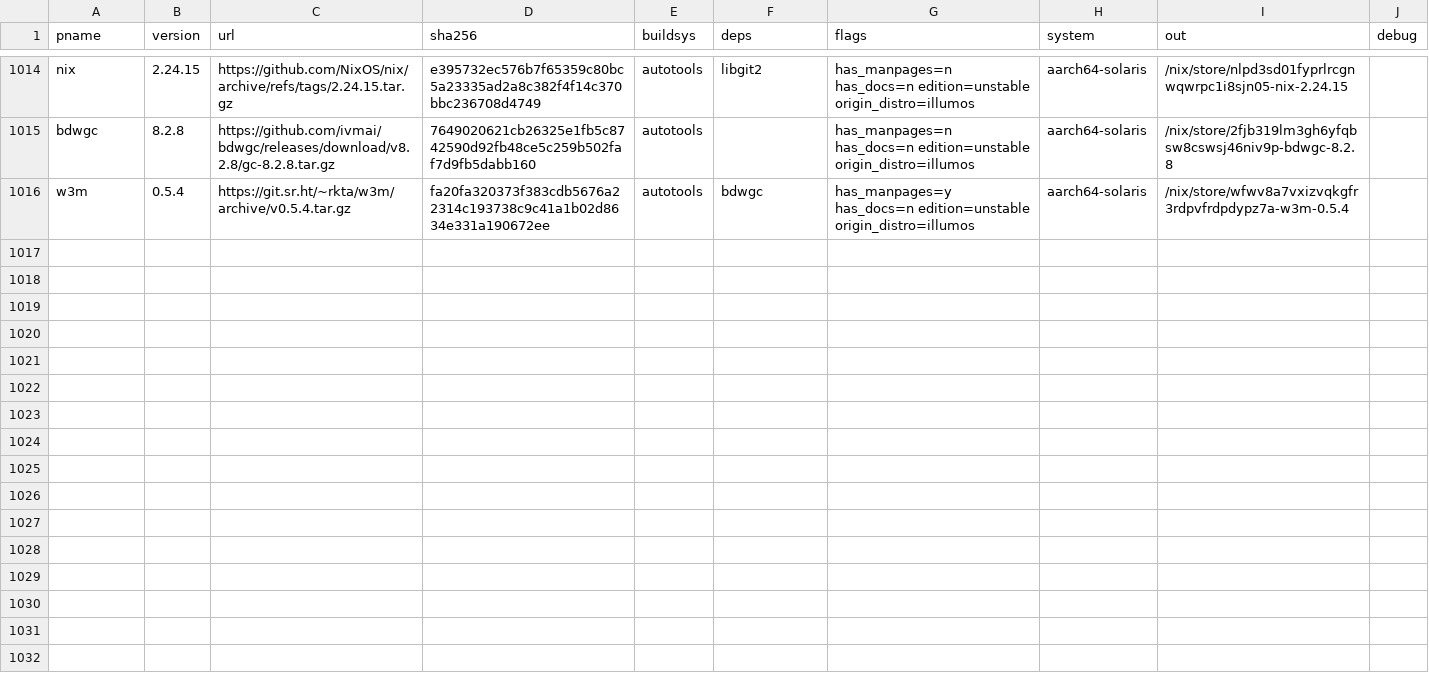
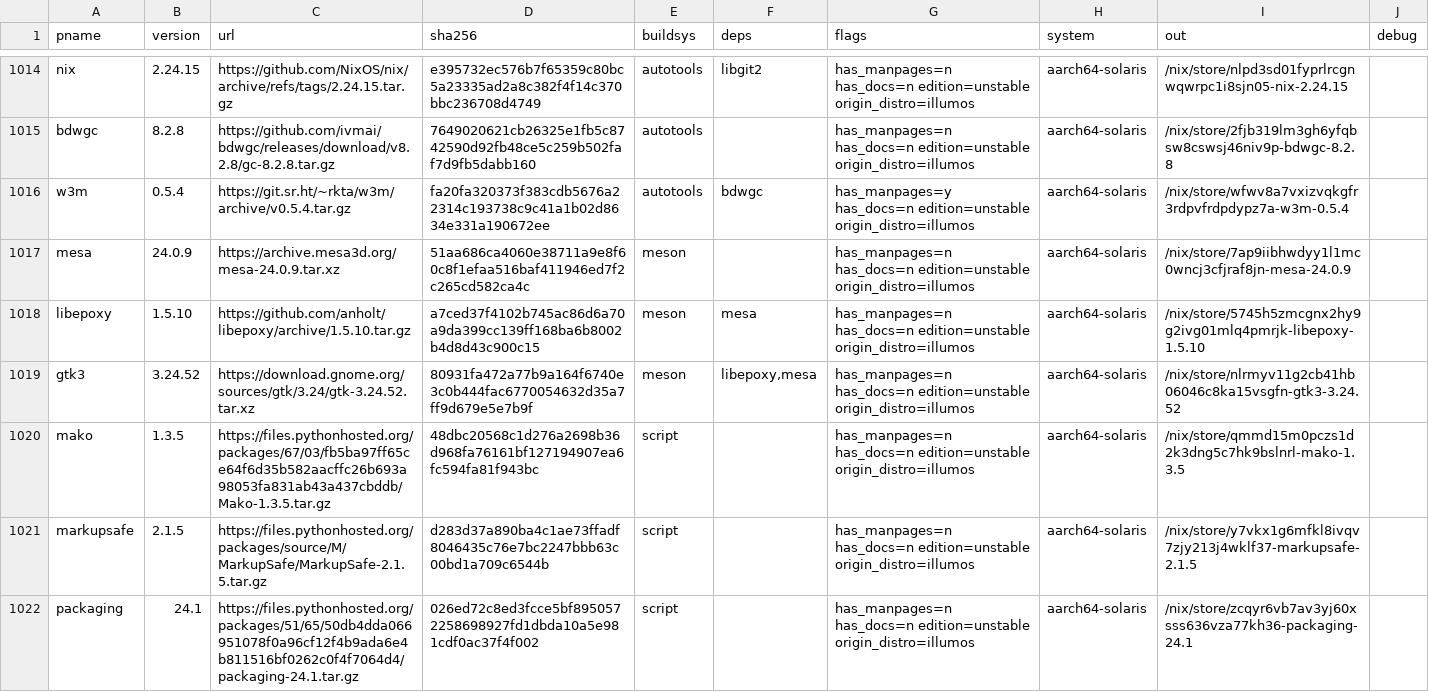
Before and after one commit to atiq-cs/solnix, a TSV file: docs/registry/recipes.tsv, drawn as a sheet; only a part is shown, gaps mark what is left out.

Commit message:
aarch64: mesa (software rendering only), libepoxy and gtk3, plus mesa's python build tools (a64s batch 3)
- **The rows:** mesa 7ap9iibh, libepoxy 5745h5zm, gtk3 nlrmyv11; mako, markupsafe and packaging (mesa's build tools, on the store
  python3).
- **mesa (pkgs/illumos/aarch64/mesa.nix)** is gallium swrast/softpipe with EGL, GBM, GLES2 and the Wayland platform. No hardware
  drivers (illumos has none for ARM), no Vulkan, and no LLVM (so no llvmpipe: there is no aarch64 LLVM derivation). This is the
  software path NixOS's aarch64 mesa always includes. x86's mesa is unchanged.
- **Runtime check on dixa:** an EGL-surfaceless GLES2 triangle rendered and read back correctly 3/3 (GL_RENDERER=softpipe); the
  wrong-colour control gives rc 1.
- **gtk3** passes the publish gate since 2e16669 ("braich" in Gaelic "obraichean" is not the host).
- **Proof:** 6/6 --check rc0, publish-gate strict PASS, drv-gate --leaf PASS, path-gate line; check-rows rc0 with 5 controls.
  pre-submit's deps step waits for a64r batches 3, 4 and 5+6 to be served first.
- **Verified at this commit (orchestrator):** 6/6 rows equal packages.aarch64-solaris.<pname> (all new attrs); no existing aarch64
  attr moves; x86_64 301/301 unchanged.

```diff
--- a/docs/registry/recipes.tsv
+++ b/docs/registry/recipes.tsv
@@ -1016 +1016,7 @@ bdwgc	8.2.8	https://github.com/ivmai/bdwgc/releases/download/v8.2.8/gc-8.2.8.tar
 w3m	0.5.4	https://git.sr.ht/~rkta/w3m/archive/v0.5.4.tar.gz	fa20fa320373f383cdb5676a22314c193738c9c41a1b02d8634e331a190672ee	autotools	bdwgc	has_manpages=y has_docs=n edition=unstable origin_distro=illumos	aarch64-solaris	/nix/store/wfwv8a7vxizvqkgfr3rdpvfrdpdypz7a-w3m-0.5.4	
+mesa	24.0.9	https://archive.mesa3d.org/mesa-24.0.9.tar.xz	51aa686ca4060e38711a9e8f60c8f1efaa516baf411946ed7f2c265cd582ca4c	meson		has_manpages=n has_docs=n edition=unstable origin_distro=illumos	aarch64-solaris	/nix/store/7ap9iibhwdyy1l1mc0wncj3cfjraf8jn-mesa-24.0.9	
+libepoxy	1.5.10	https://github.com/anholt/libepoxy/archive/1.5.10.tar.gz	a7ced37f4102b745ac86d6a70a9da399cc139ff168ba6b8002b4d8d43c900c15	meson	mesa	has_manpages=n has_docs=n edition=unstable origin_distro=illumos	aarch64-solaris	/nix/store/5745h5zmcgnx2hy9g2ivg01mlq4pmrjk-libepoxy-1.5.10	
+gtk3	3.24.52	https://download.gnome.org/sources/gtk/3.24/gtk-3.24.52.tar.xz	80931fa472a77b9a164f6740e3c0b444fac6770054632d35a7ff9d679e5e7b9f	meson	libepoxy,mesa	has_manpages=n has_docs=n edition=unstable origin_distro=illumos	aarch64-solaris	/nix/store/nlrmyv11g2cb41hb06046c8ka15vsgfn-gtk3-3.24.52	
+mako	1.3.5	https://files.pythonhosted.org/packages/67/03/fb5ba97ff65ce64f6d35b582aacffc26b693a98053fa831ab43a437cbddb/Mako-1.3.5.tar.gz	48dbc20568c1d276a2698b36d968fa76161bf127194907ea6fc594fa81f943bc	script		has_manpages=n has_docs=n edition=unstable origin_distro=illumos	aarch64-solaris	/nix/store/qmmd15m0pczs1d2k3dng5c7hk9bslnrl-mako-1.3.5	
+markupsafe	2.1.5	https://files.pythonhosted.org/packages/source/M/MarkupSafe/MarkupSafe-2.1.5.tar.gz	d283d37a890ba4c1ae73ffadf8046435c76e7bc2247bbb63c00bd1a709c6544b	script		has_manpages=n has_docs=n edition=unstable origin_distro=illumos	aarch64-solaris	/nix/store/y7vkx1g6mfkl8ivqv7zjy213j4wklf37-markupsafe-2.1.5	
+packaging	24.1	https://files.pythonhosted.org/packages/51/65/50db4dda066951078f0a96cf12f4b9ada6e4b811516bf0262c0f4f7064d4/packaging-24.1.tar.gz	026ed72c8ed3fcce5bf8950572258698927fd1dbda10a5e981cdf0ac37f4f002	script		has_manpages=n has_docs=n edition=unstable origin_distro=illumos	aarch64-solaris	/nix/store/zcqyr6vb7av3yj60xsss636vza77kh36-packaging-24.1	
```
Also changed, not shown: 2 other files.
